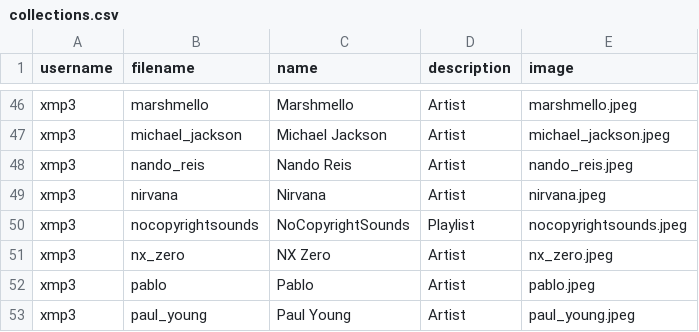
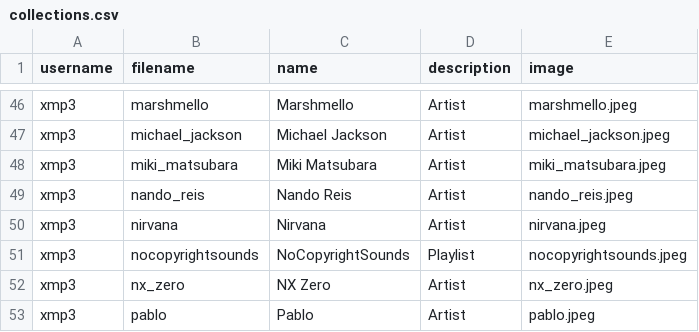
Before and after one commit to xmp3/xmp3, a CSV file: collections.csv, drawn as a sheet; only a part is shown, gaps mark what is left out; the shorter side is filled out with more unchanged rows; the diff names each change by its address in the sheet, - before the commit and + after, or states it on an @@ line.

Commit message:
Add Miki Matsubara

```diff
--- a/collections.csv
+++ b/collections.csv
+row 48: xmp3 | miki_matsubara | Miki Matsubara | Artist | miki_matsubara.jpeg
```
